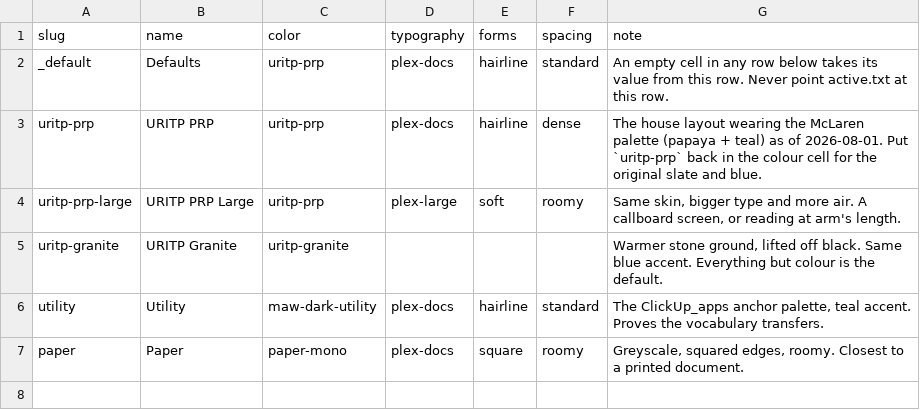
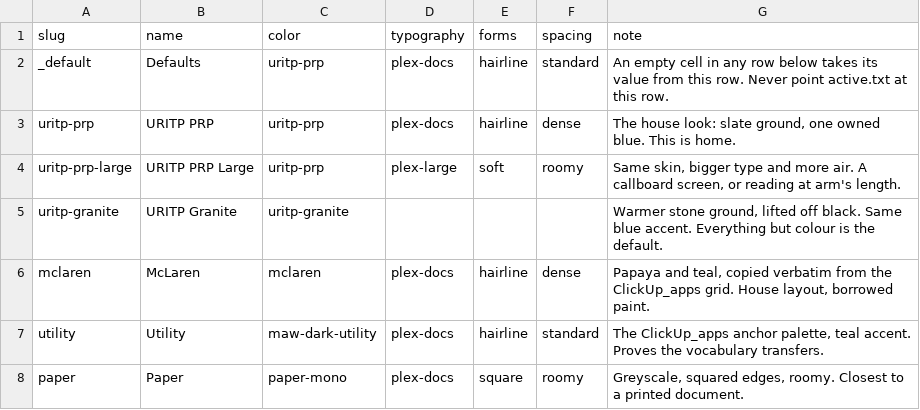
Before and after one commit to maw-agents/uritp-docs, a TSV file: theme/themes.tsv, drawn as a sheet.

Commit message:
theme: mclaren is a theme row now, and the uritp-prp note stops lying

```diff
--- a/theme/themes.tsv
+++ b/theme/themes.tsv
@@ -2,5 +2,6 @@ slug	name	color	typography	forms	spacing	note
 _default	Defaults	uritp-prp	plex-docs	hairline	standard	An empty cell in any row below takes its value from this row. Never point active.txt at this row.
-uritp-prp	URITP PRP	uritp-prp	plex-docs	hairline	dense	The house layout wearing the McLaren palette (papaya + teal) as of 2026-08-01. Put `uritp-prp` back in the colour cell for the original slate and blue.
+uritp-prp	URITP PRP	uritp-prp	plex-docs	hairline	dense	The house look: slate ground, one owned blue. This is home.
 uritp-prp-large	URITP PRP Large	uritp-prp	plex-large	soft	roomy	Same skin, bigger type and more air. A callboard screen, or reading at arm's length.
 uritp-granite	URITP Granite	uritp-granite				Warmer stone ground, lifted off black. Same blue accent. Everything but colour is the default.
+mclaren	McLaren	mclaren	plex-docs	hairline	dense	Papaya and teal, copied verbatim from the ClickUp_apps grid. House layout, borrowed paint.
 utility	Utility	maw-dark-utility	plex-docs	hairline	standard	The ClickUp_apps anchor palette, teal accent. Proves the vocabulary transfers.
```
